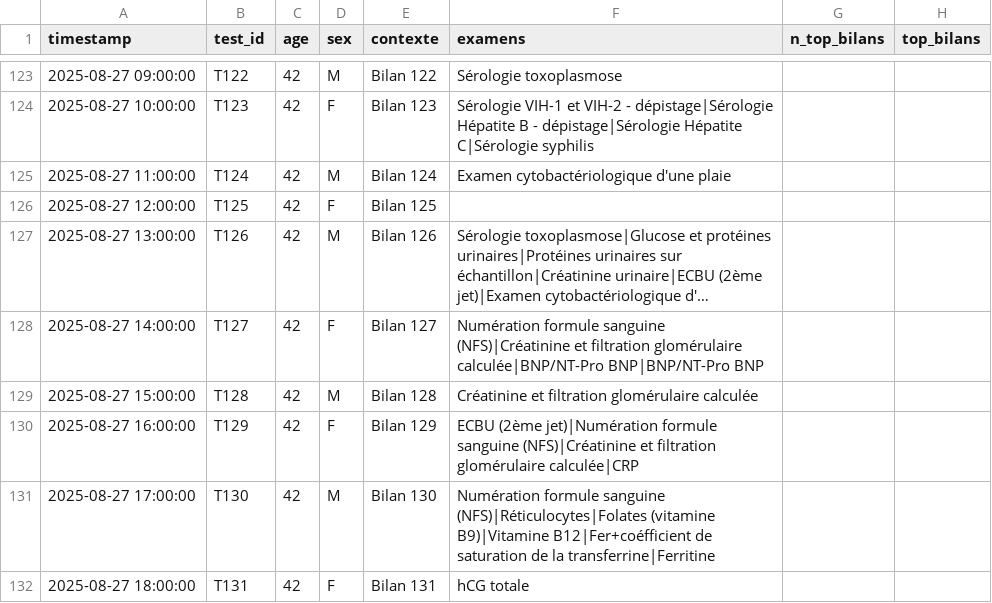
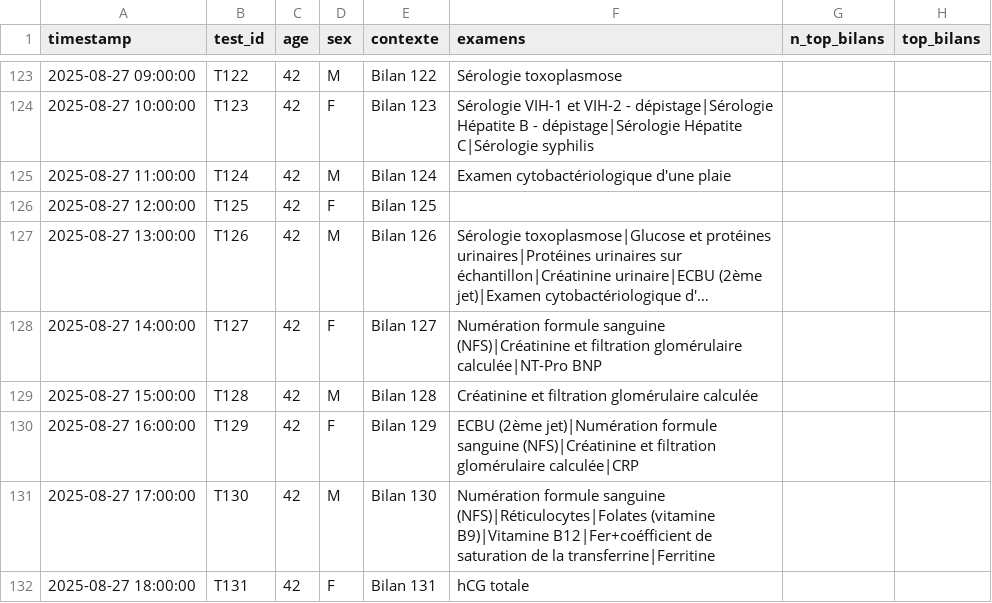
Before and after one commit to BIOrecos/data, a CSV file: results_biorecos.csv, drawn as a sheet; only a part is shown, gaps mark what is left out; long unchanged cells end in …; the diff names each change by its address in the sheet, - before the commit and + after, or states it on an @@ line.

Commit message:
Update results_biorecos.csv

```diff
--- a/results_biorecos.csv
+++ b/results_biorecos.csv
-F128 (examens): …filtration glomérulaire calculée|BNP/NT-Pro BNP|BNP/NT-Pro BNP
+F128 (examens): …filtration glomérulaire calculée|NT-Pro BNP
```
